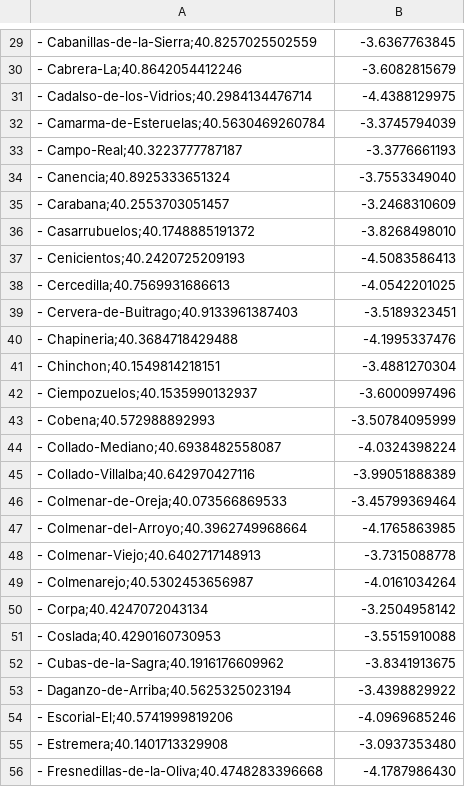
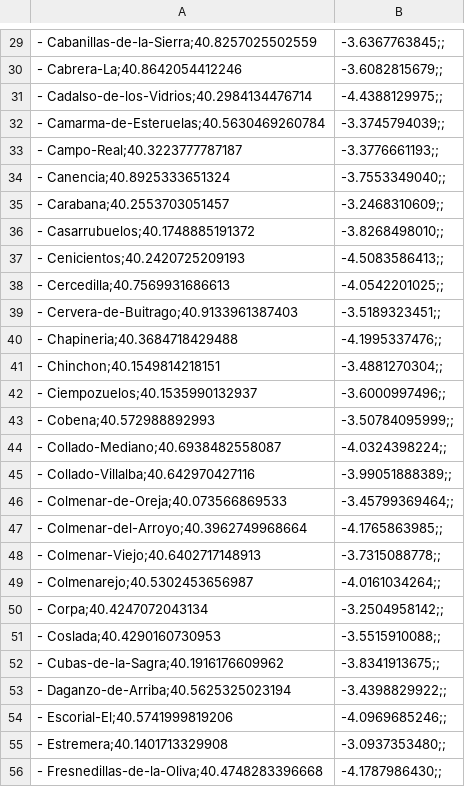
Before and after one commit to borjadeprada/InteligenciaArtificial, a CSV file: ciudades_madrid.csv, drawn as a sheet; only a part is shown, gaps mark what is left out; the diff covers the shown part only.

```diff
--- a/ciudades_madrid.csv
+++ b/ciudades_madrid.csv
@@ -29,28 +29,28 @@
-- Cabanillas-de-la-Sierra;40.8257025502559,-3.6367763845
-- Cabrera-La;40.8642054412246,-3.6082815679
-- Cadalso-de-los-Vidrios;40.2984134476714,-4.4388129975
-- Camarma-de-Esteruelas;40.5630469260784,-3.3745794039
-- Campo-Real;40.3223777787187,-3.3776661193
-- Canencia;40.8925333651324,-3.7553349040
-- Carabana;40.2553703051457,-3.2468310609
-- Casarrubuelos;40.1748885191372,-3.8268498010
-- Cenicientos;40.2420725209193,-4.5083586413
-- Cercedilla;40.7569931686613,-4.0542201025
-- Cervera-de-Buitrago;40.9133961387403,-3.5189323451
-- Chapineria;40.3684718429488,-4.1995337476
-- Chinchon;40.1549814218151,-3.4881270304
-- Ciempozuelos;40.1535990132937,-3.6000997496
-- Cobena;40.572988892993,-3.50784095999
-- Collado-Mediano;40.6938482558087,-4.0324398224
-- Collado-Villalba;40.642970427116,-3.99051888389
-- Colmenar-de-Oreja;40.073566869533,-3.45799369464
-- Colmenar-del-Arroyo;40.3962749968664,-4.1765863985
-- Colmenar-Viejo;40.6402717148913,-3.7315088778
-- Colmenarejo;40.5302453656987,-4.0161034264
-- Corpa;40.4247072043134,-3.2504958142
-- Coslada;40.4290160730953,-3.5515910088
-- Cubas-de-la-Sagra;40.1916176609962,-3.8341913675
-- Daganzo-de-Arriba;40.5625325023194,-3.4398829922
-- Escorial-El;40.5741999819206,-4.0969685246
-- Estremera;40.1401713329908,-3.0937353480
-- Fresnedillas-de-la-Oliva;40.4748283396668,-4.1787986430
+- Cabanillas-de-la-Sierra;40.8257025502559,-3.6367763845;;
+- Cabrera-La;40.8642054412246,-3.6082815679;;
+- Cadalso-de-los-Vidrios;40.2984134476714,-4.4388129975;;
+- Camarma-de-Esteruelas;40.5630469260784,-3.3745794039;;
+- Campo-Real;40.3223777787187,-3.3776661193;;
+- Canencia;40.8925333651324,-3.7553349040;;
+- Carabana;40.2553703051457,-3.2468310609;;
+- Casarrubuelos;40.1748885191372,-3.8268498010;;
+- Cenicientos;40.2420725209193,-4.5083586413;;
+- Cercedilla;40.7569931686613,-4.0542201025;;
+- Cervera-de-Buitrago;40.9133961387403,-3.5189323451;;
+- Chapineria;40.3684718429488,-4.1995337476;;
+- Chinchon;40.1549814218151,-3.4881270304;;
+- Ciempozuelos;40.1535990132937,-3.6000997496;;
+- Cobena;40.572988892993,-3.50784095999;;
+- Collado-Mediano;40.6938482558087,-4.0324398224;;
+- Collado-Villalba;40.642970427116,-3.99051888389;;
+- Colmenar-de-Oreja;40.073566869533,-3.45799369464;;
+- Colmenar-del-Arroyo;40.3962749968664,-4.1765863985;;
+- Colmenar-Viejo;40.6402717148913,-3.7315088778;;
+- Colmenarejo;40.5302453656987,-4.0161034264;;
+- Corpa;40.4247072043134,-3.2504958142;;
+- Coslada;40.4290160730953,-3.5515910088;;
+- Cubas-de-la-Sagra;40.1916176609962,-3.8341913675;;
+- Daganzo-de-Arriba;40.5625325023194,-3.4398829922;;
+- Escorial-El;40.5741999819206,-4.0969685246;;
+- Estremera;40.1401713329908,-3.0937353480;;
+- Fresnedillas-de-la-Oliva;40.4748283396668,-4.1787986430;;
```
Also changed, not shown: 151 edited cells elsewhere in this file.
